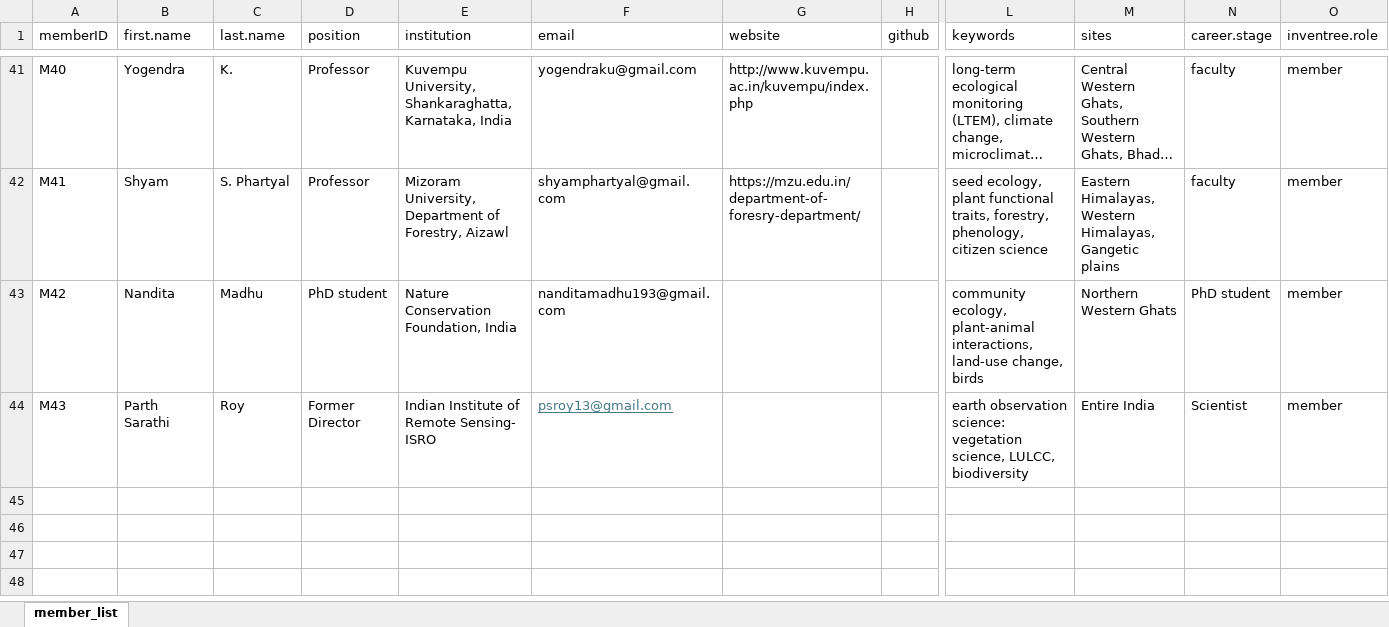
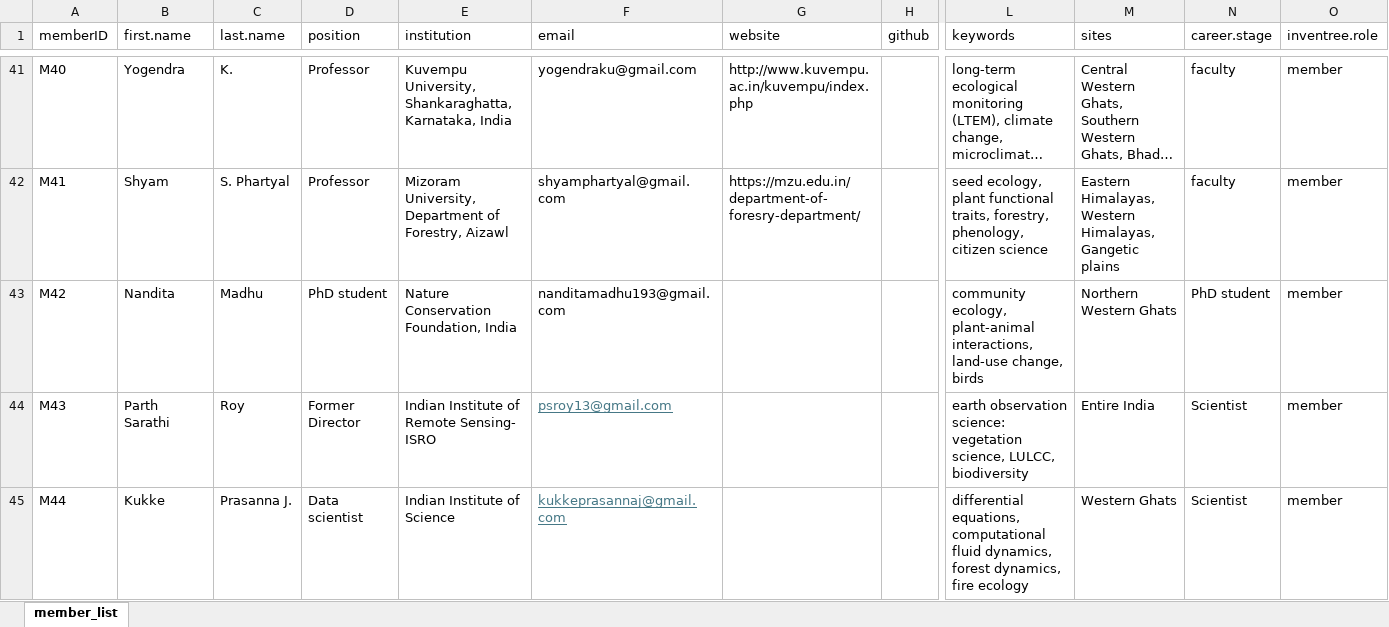
Before and after one commit to India-INvenTree/members, an Excel workbook: files/member_list.xlsx, sheet member_list, drawn as a sheet; only a part is shown, gaps mark what is left out; long unchanged cells end in …; values as stored, in another font and other column widths than the file's, no borders; rows hold the shown columns only; the diff names each change by its address in the sheet, - before the commit and + after, or states it on an @@ line.

```diff
--- a/files/member_list.xlsx (sheet member_list)
+++ b/files/member_list.xlsx (sheet member_list)
+row 45: M44 | Kukke | Prasanna J. | Data scientist | Indian Institute of Science | kukkeprasannaj@gmail.com |  |  | differential equations, computational fluid dynamics, forest dynamics, fire ecology | Western Ghats | Scientist | member
```
Also changed, not shown: 19 other files.
